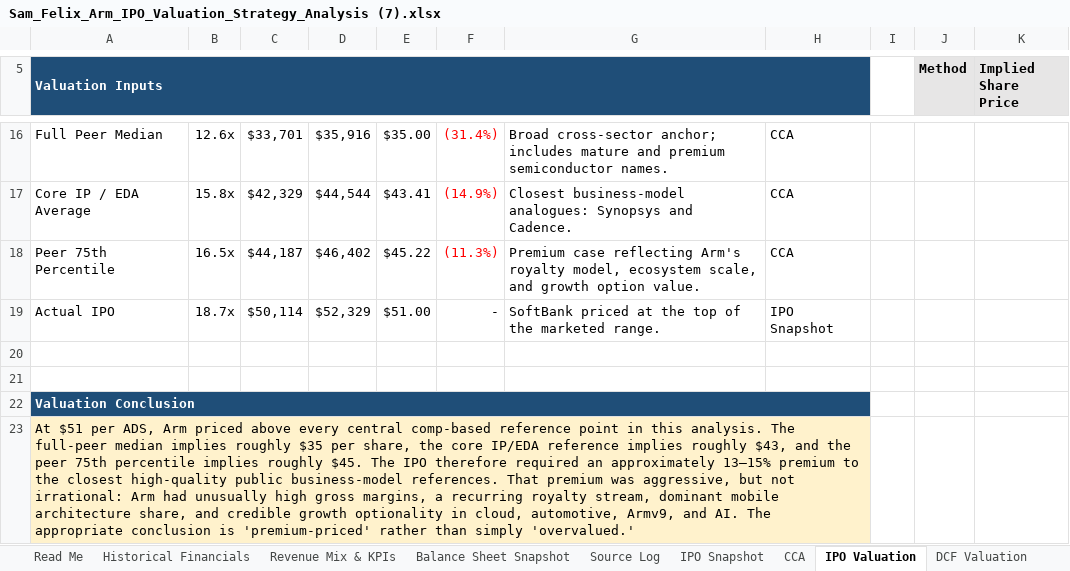
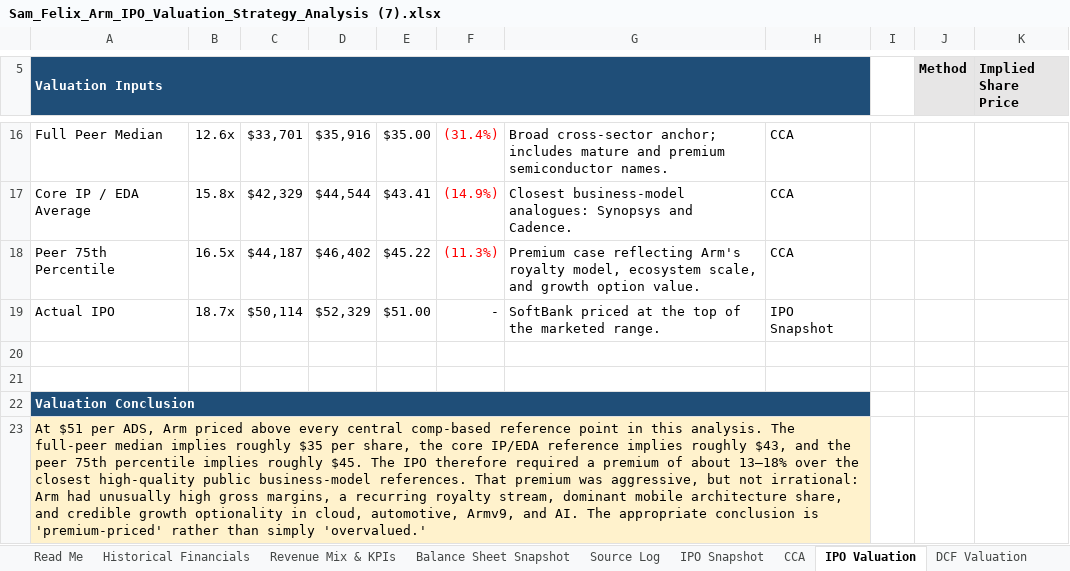
Before and after one commit to 2samfelix/Personal-Portfolio-, an Excel workbook: arm-ipo-valuation/model/Sam_Felix_Arm_IPO_Valuation_Strategy_Analysis (7).xlsx, sheet IPO Valuation, drawn as a sheet; only a part is shown, gaps mark what is left out; values as stored, in another font and other column widths than the file's, no borders; charts and pictures not drawn; the diff names each change by its address in the sheet, - before the commit and + after, or states it on an @@ line.

```diff
--- a/arm-ipo-valuation/model/Sam_Felix_Arm_IPO_Valuation_Strategy_Analysis (7).xlsx (sheet IPO Valuation)
+++ b/arm-ipo-valuation/model/Sam_Felix_Arm_IPO_Valuation_Strategy_Analysis (7).xlsx (sheet IPO Valuation)
-A23 (Valuation Inputs): …therefore required an approximately 13–15% premium to the closest…
+A23 (Valuation Inputs): …therefore required a premium of about 13–18% over the closest…
```
Also changed, not shown: sheet Post-IPO Performance, sheet DCF Valuation, sheet Executive Summary, 6 other files.
